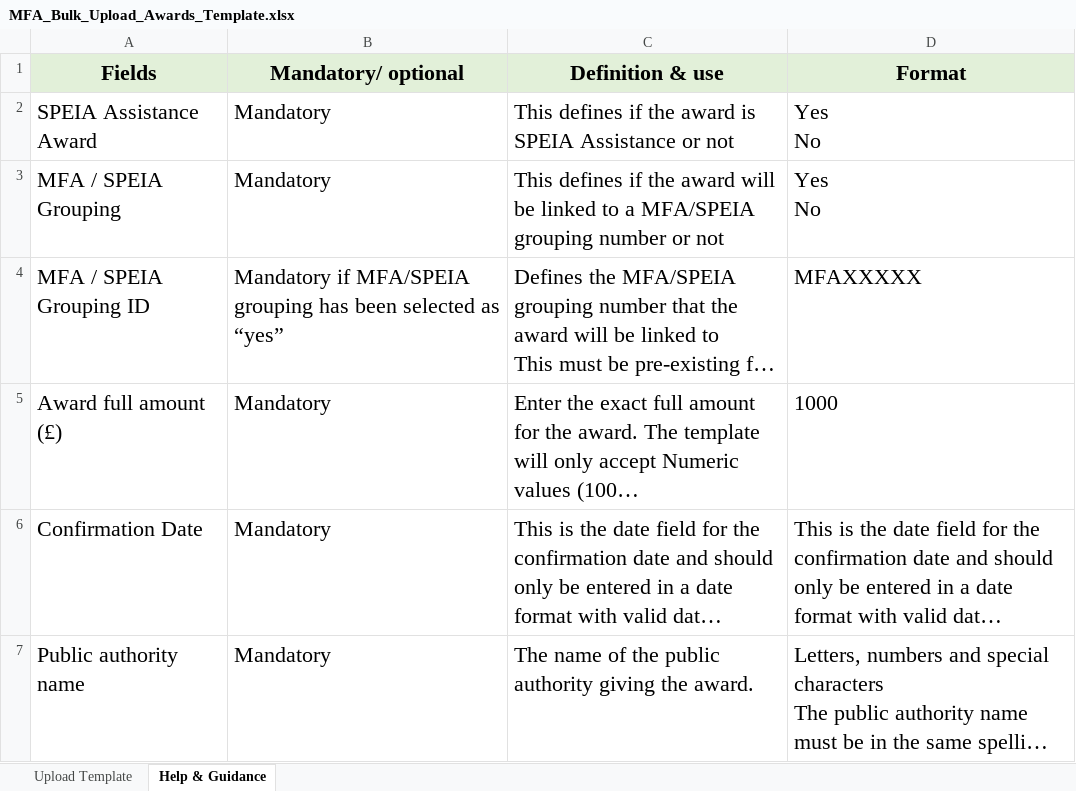
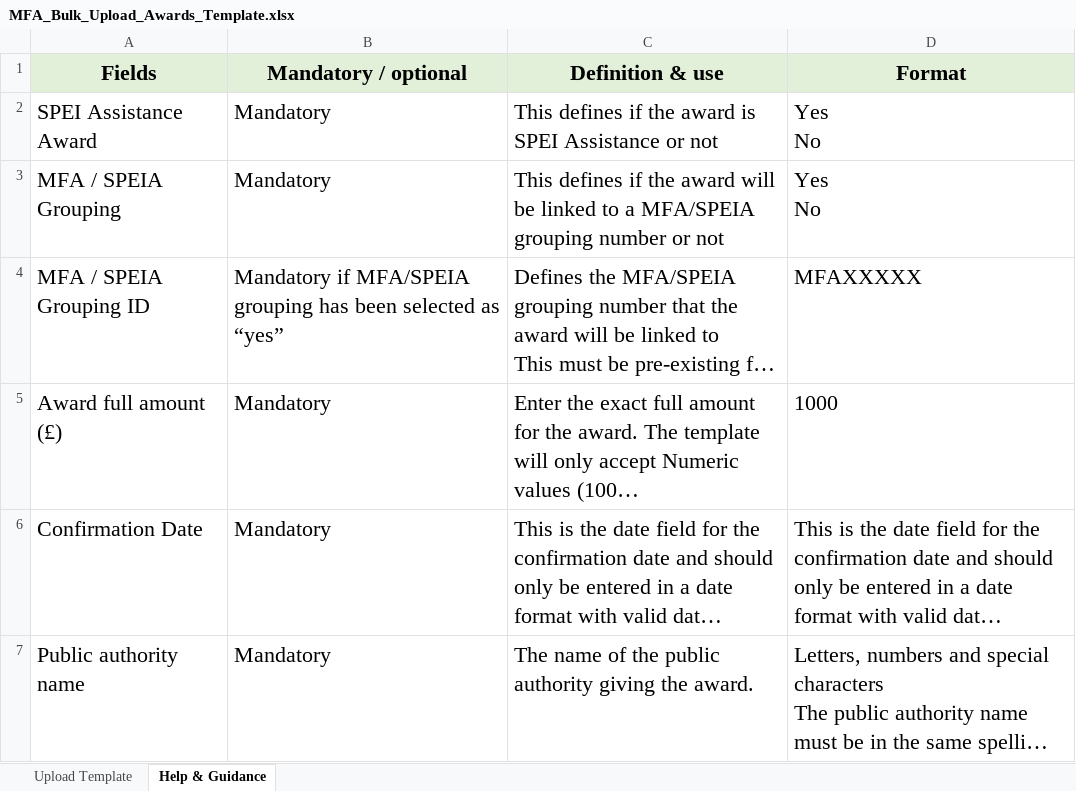
Before and after one commit to UKGovernmentBEIS/transparency-db-admin-portal, an Excel workbook: public/assets/files/MFA_Bulk_Upload_Awards_Template.xlsx, sheet Help & Guidance, drawn as a sheet; only a part is shown; long unchanged cells end in …; values as stored, in another font and other column widths than the file's, no borders; the diff names each change by its address in the sheet, - before the commit and + after, or states it on an @@ line.

```diff
--- a/public/assets/files/MFA_Bulk_Upload_Awards_Template.xlsx (sheet Help & Guidance)
+++ b/public/assets/files/MFA_Bulk_Upload_Awards_Template.xlsx (sheet Help & Guidance)
-B1: Mandatory/ optional
+B1: Mandatory / optional
-A2 (Fields): SPEIA Assistance Award
+A2 (Fields): SPEI Assistance Award
-C2 (Definition & use): …award is SPEIA Assistance or…
+C2 (Definition & use): …award is SPEI Assistance or…
```
Also changed, not shown: sheet Upload Template, 4 other files.
